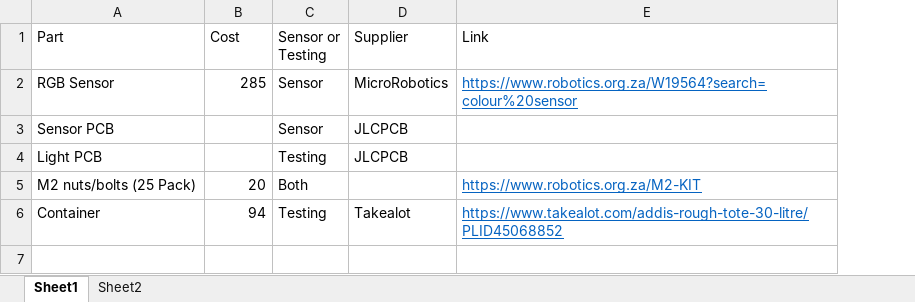
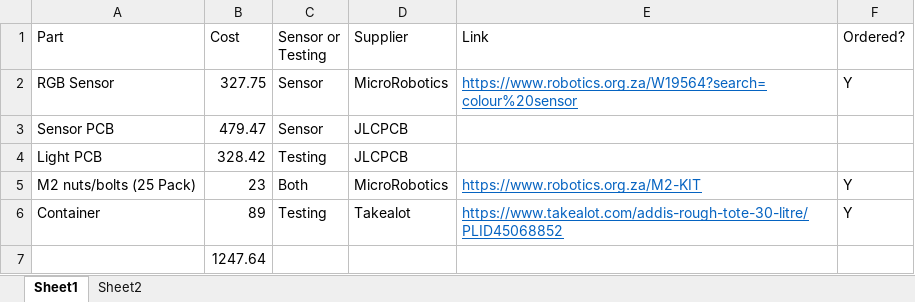
Before and after one commit to SarahTallack/PAR-Measurement, an Excel workbook: Admin/BOM.xlsx, sheet Sheet1, drawn as a sheet; values as stored, in another font and other column widths than the file's, no borders; the diff names each change by its address in the sheet, - before the commit and + after, or states it on an @@ line.

```diff
--- a/Admin/BOM.xlsx (sheet Sheet1)
+++ b/Admin/BOM.xlsx (sheet Sheet1)
+column F (Ordered?), rows 2-6: Y |  |  | Y | Y
-B2 (Cost): 285
+B2 (Cost): 327.75
-B3 (Cost): (empty)
+B3 (Cost): 479.47
-B4 (Cost): (empty)
+B4 (Cost): 328.42
-B5 (Cost): 20
+B5 (Cost): 23
-D5 (Supplier): (empty)
+D5 (Supplier): MicroRobotics
-B6 (Cost): 94
+B6 (Cost): 89
+row 7:  | 1247.64
```
Also changed, not shown: 55 other files.
